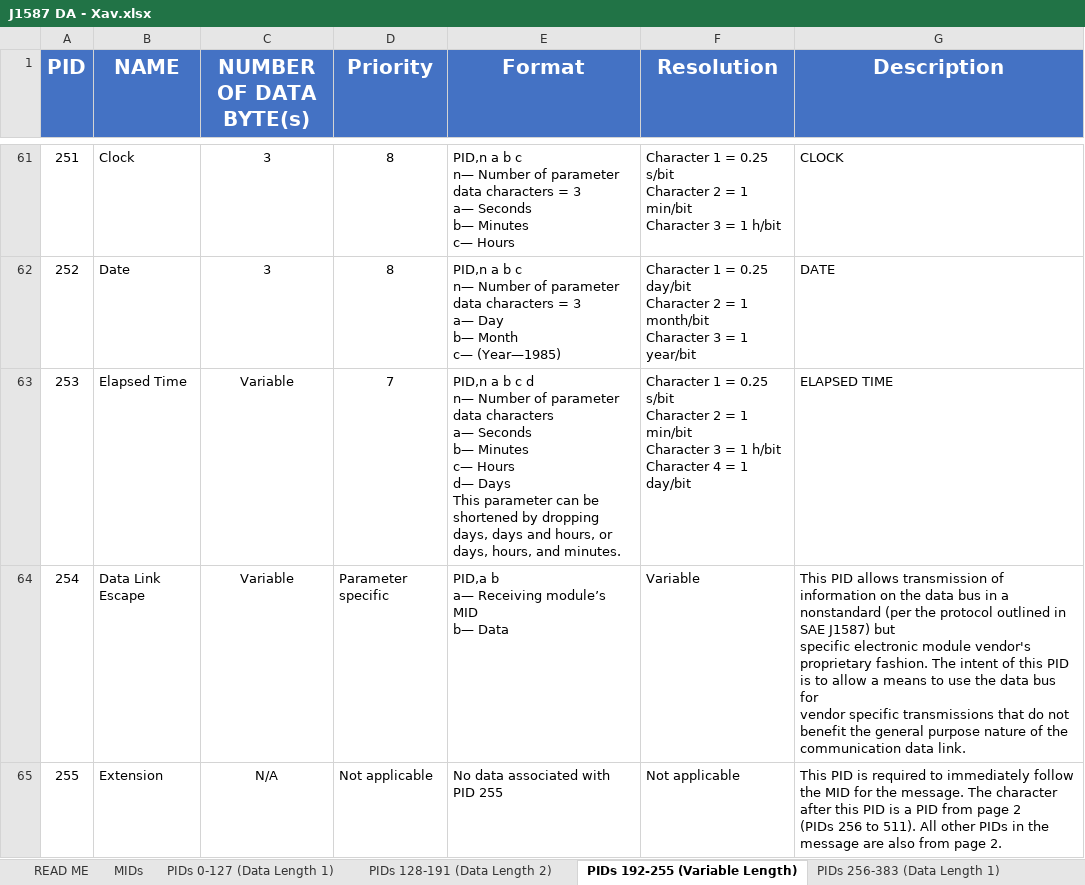
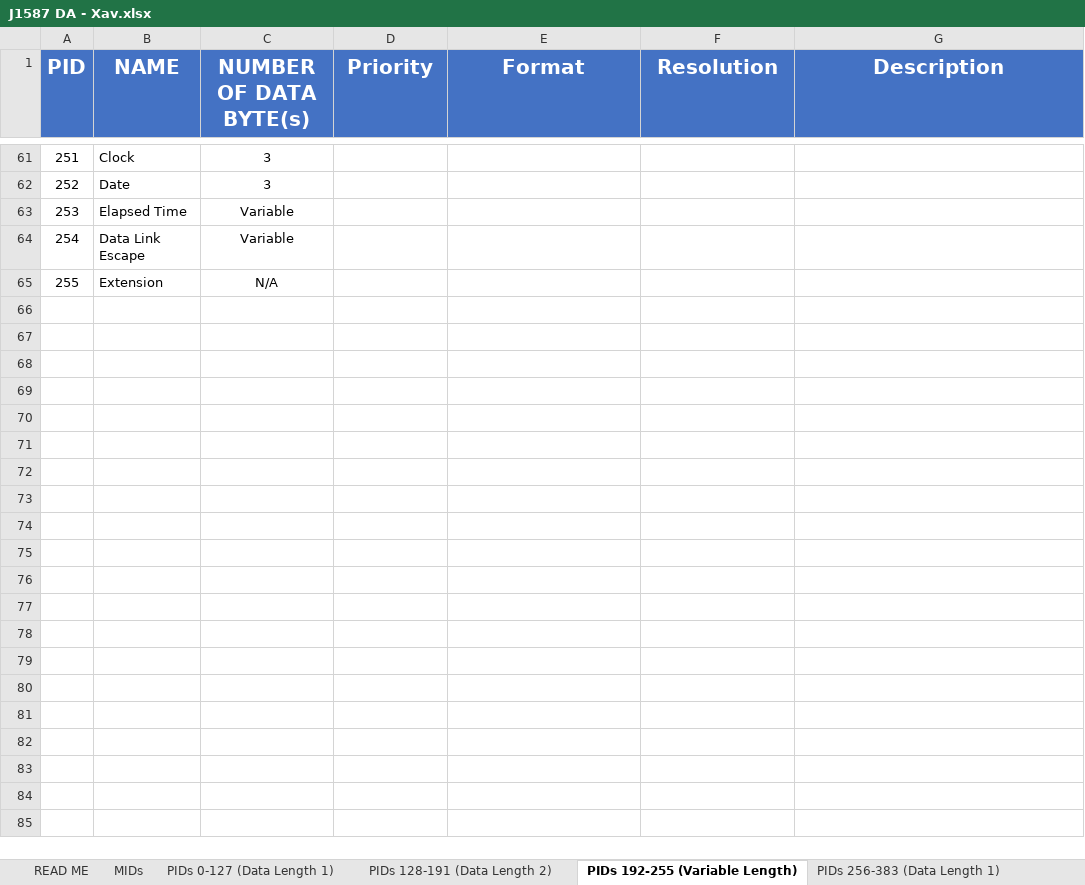
Before and after one commit to zahoov/Display_rep, an Excel workbook: J1587 DA - Xav.xlsx, sheet PIDs 192-255 (Variable Length), drawn as a sheet; only a part is shown, gaps mark what is left out; values as stored, in another font and other column widths than the file's, no borders; table styles not drawn; ↵ is a line break in a cell; the diff covers the shown part only; the diff names each change by its address in the sheet, - before the commit and + after, or states it on an @@ line.

```diff
--- a/J1587 DA - Xav.xlsx (sheet PIDs 192-255 (Variable Length))
+++ b/J1587 DA - Xav.xlsx (sheet PIDs 192-255 (Variable Length))
-D61:D62 (Priority): 8
+D61:D62 (Priority): (empty)
-E61 (Format): PID,n a b c ↵ n— Number of parameter data characters = 3 ↵ a— Seconds ↵ b— Minutes ↵ c— Hours
+E61 (Format): (empty)
-F61 (Resolution): Character 1 = 0.25 s/bit ↵ Character 2 = 1 min/bit ↵ Character 3 = 1 h/bit
+F61 (Resolution): (empty)
-G61 (Description): CLOCK
+G61 (Description): (empty)
-E62 (Format): PID,n a b c ↵ n— Number of parameter data characters = 3 ↵ a— Day ↵ b— Month ↵ c— (Year—1985)
+E62 (Format): (empty)
-F62 (Resolution): Character 1 = 0.25 day/bit ↵ Character 2 = 1 month/bit ↵ Character 3 = 1 year/bit
+F62 (Resolution): (empty)
-G62 (Description): DATE
+G62 (Description): (empty)
-D63 (Priority): 7
+D63 (Priority): (empty)
-E63 (Format): PID,n a b c d ↵ n— Number of parameter data characters ↵ a— Seconds ↵ b— Minutes ↵ c— Hours ↵ d— Days ↵ This parameter can be shortened by dropping days, days and hours, or days, hours, and minutes.
+E63 (Format): (empty)
-F63 (Resolution): Character 1 = 0.25 s/bit ↵ Character 2 = 1 min/bit ↵ Character 3 = 1 h/bit ↵ Character 4 = 1 day/bit
+F63 (Resolution): (empty)
-G63 (Description): ELAPSED TIME
+G63 (Description): (empty)
-D64 (Priority): Parameter specific
+D64 (Priority): (empty)
-E64 (Format): PID,a b ↵ a— Receiving module’s MID ↵ b— Data
+E64 (Format): (empty)
-F64 (Resolution): Variable
+F64 (Resolution): (empty)
-G64 (Description): This PID allows transmission of information on the data bus in a nonstandard (per the protocol outlined in SAE J1587) but ↵ specific electronic module vendor's proprietary fashion. The intent of this PID is to allow a means to use the data bus for ↵ vendor specific transmissions that do not benefit the general purpose nature of the communication data link.
+G64 (Description): (empty)
-D65 (Priority): Not applicable
+D65 (Priority): (empty)
-E65 (Format): No data associated with PID 255
+E65 (Format): (empty)
-F65 (Resolution): Not applicable
+F65 (Resolution): (empty)
-G65 (Description): This PID is required to immediately follow the MID for the message. The character after this PID is a PID from page 2 ↵ (PIDs 256 to 511). All other PIDs in the message are also from page 2.
+G65 (Description): (empty)
```
Also changed, not shown: 158 edited cells elsewhere in this sheet, sheet MIDs, sheet PIDs 384-447 (Data Length 2), sheet PIDs 256-383 (Data Length 1), 1 other file.
